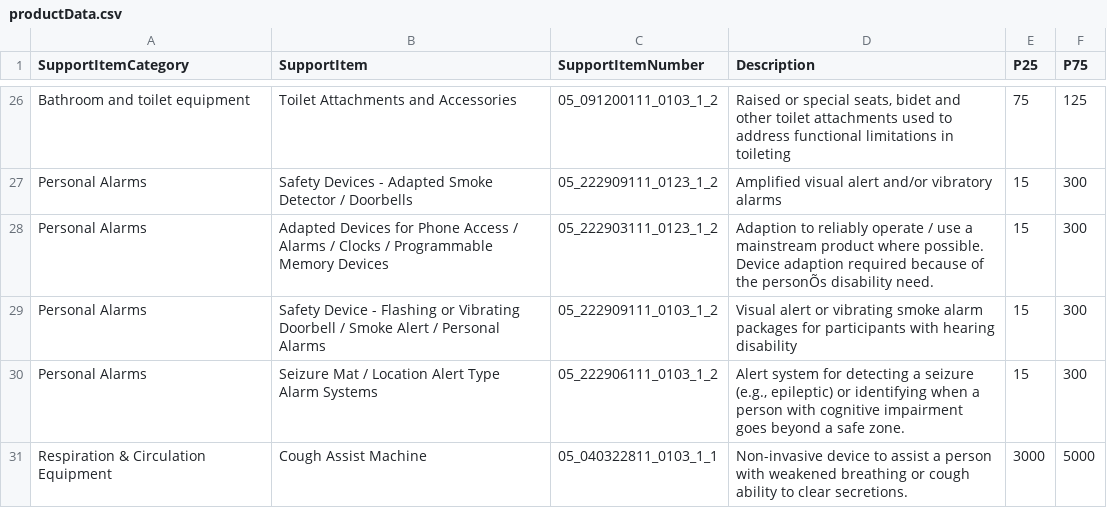
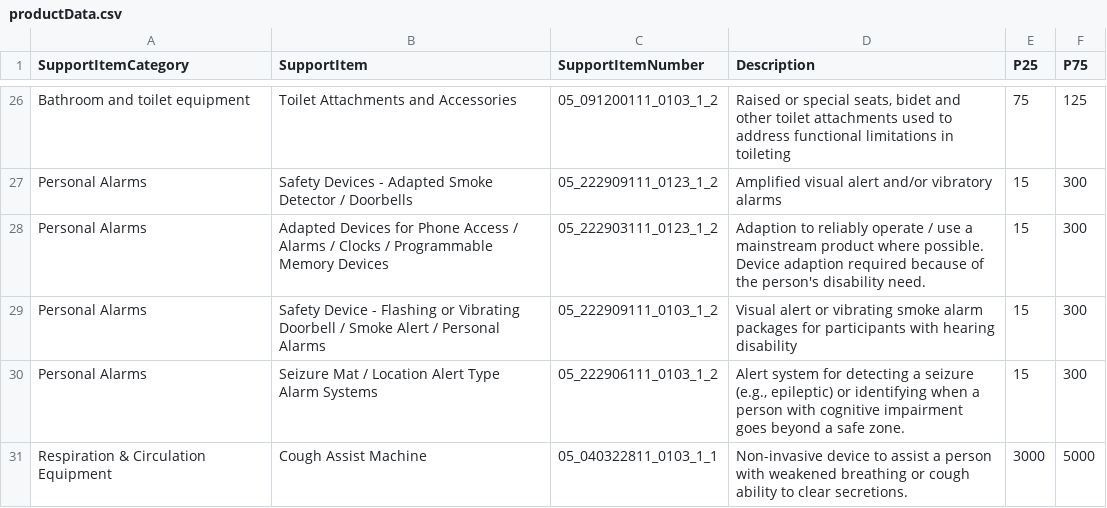
Before and after one commit to stu2454/pricing-tool, a CSV file: public/productData.csv, drawn as a sheet; only a part is shown, gaps mark what is left out; the diff names each change by its address in the sheet, - before the commit and + after, or states it on an @@ line.

Commit message:
changes smart quote symbol in productData.csv

```diff
--- a/public/productData.csv
+++ b/public/productData.csv
-D28 (Description): …of the personÕs disability need.
+D28 (Description): …of the person's disability need.
```
